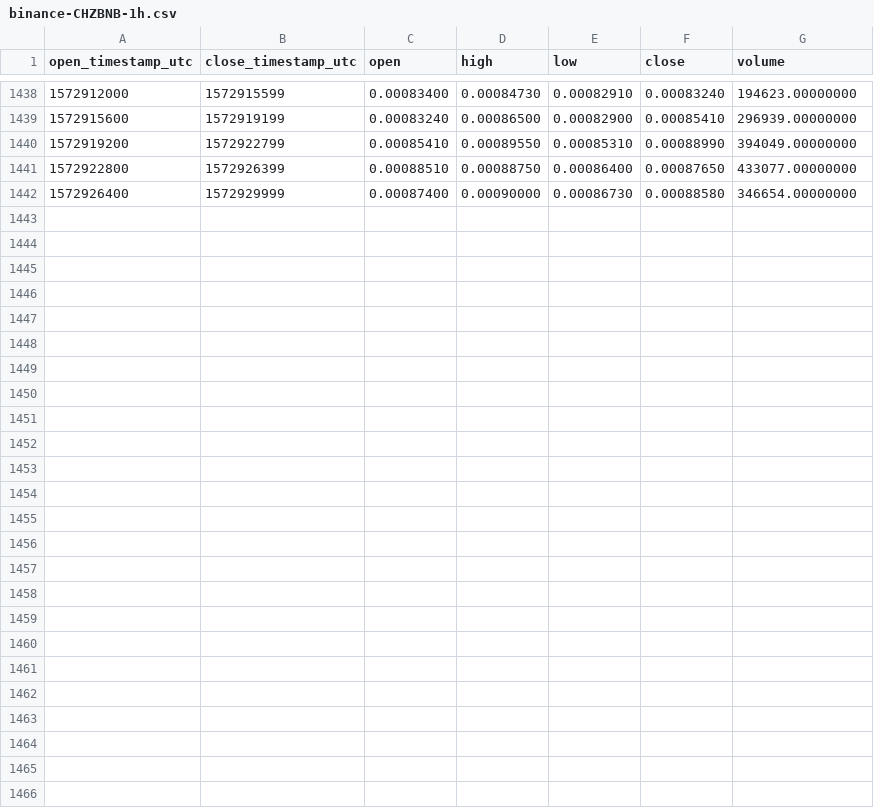
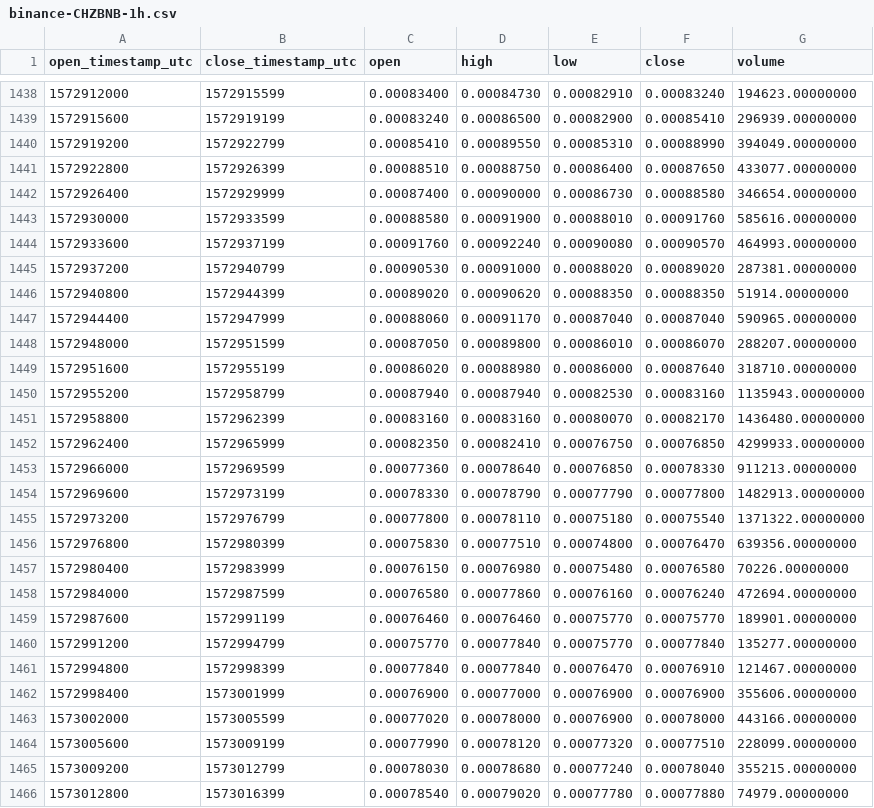
Before and after one commit to cryptobigbro/binance-CHZBNB, a CSV file: binance-CHZBNB-1h.csv, drawn as a sheet; only a part is shown, gaps mark what is left out.

Commit message:
Update OHLCV data.

```diff
--- a/binance-CHZBNB-1h.csv
+++ b/binance-CHZBNB-1h.csv
@@ -1442 +1442,25 @@ open_timestamp_utc,close_timestamp_utc,open,high,low,close,volume
 1572926400,1572929999,0.00087400,0.00090000,0.00086730,0.00088580,346654.00000000
+1572930000,1572933599,0.00088580,0.00091900,0.00088010,0.00091760,585616.00000000
+1572933600,1572937199,0.00091760,0.00092240,0.00090080,0.00090570,464993.00000000
+1572937200,1572940799,0.00090530,0.00091000,0.00088020,0.00089020,287381.00000000
+1572940800,1572944399,0.00089020,0.00090620,0.00088350,0.00088350,51914.00000000
+1572944400,1572947999,0.00088060,0.00091170,0.00087040,0.00087040,590965.00000000
+1572948000,1572951599,0.00087050,0.00089800,0.00086010,0.00086070,288207.00000000
+1572951600,1572955199,0.00086020,0.00088980,0.00086000,0.00087640,318710.00000000
+1572955200,1572958799,0.00087940,0.00087940,0.00082530,0.00083160,1135943.00000000
+1572958800,1572962399,0.00083160,0.00083160,0.00080070,0.00082170,1436480.00000000
+1572962400,1572965999,0.00082350,0.00082410,0.00076750,0.00076850,4299933.00000000
+1572966000,1572969599,0.00077360,0.00078640,0.00076850,0.00078330,911213.00000000
+1572969600,1572973199,0.00078330,0.00078790,0.00077790,0.00077800,1482913.00000000
+1572973200,1572976799,0.00077800,0.00078110,0.00075180,0.00075540,1371322.00000000
+1572976800,1572980399,0.00075830,0.00077510,0.00074800,0.00076470,639356.00000000
+1572980400,1572983999,0.00076150,0.00076980,0.00075480,0.00076580,70226.00000000
+1572984000,1572987599,0.00076580,0.00077860,0.00076160,0.00076240,472694.00000000
+1572987600,1572991199,0.00076460,0.00076460,0.00075770,0.00075770,189901.00000000
+1572991200,1572994799,0.00075770,0.00077840,0.00075770,0.00077840,135277.00000000
+1572994800,1572998399,0.00077840,0.00077840,0.00076470,0.00076910,121467.00000000
+1572998400,1573001999,0.00076900,0.00077000,0.00076900,0.00076900,355606.00000000
+1573002000,1573005599,0.00077020,0.00078000,0.00076900,0.00078000,443166.00000000
+1573005600,1573009199,0.00077990,0.00078120,0.00077320,0.00077510,228099.00000000
+1573009200,1573012799,0.00078030,0.00078680,0.00077240,0.00078040,355215.00000000
+1573012800,1573016399,0.00078540,0.00079020,0.00077780,0.00077880,74979.00000000
```
Also changed, not shown: binance-CHZBNB-1d.csv.
